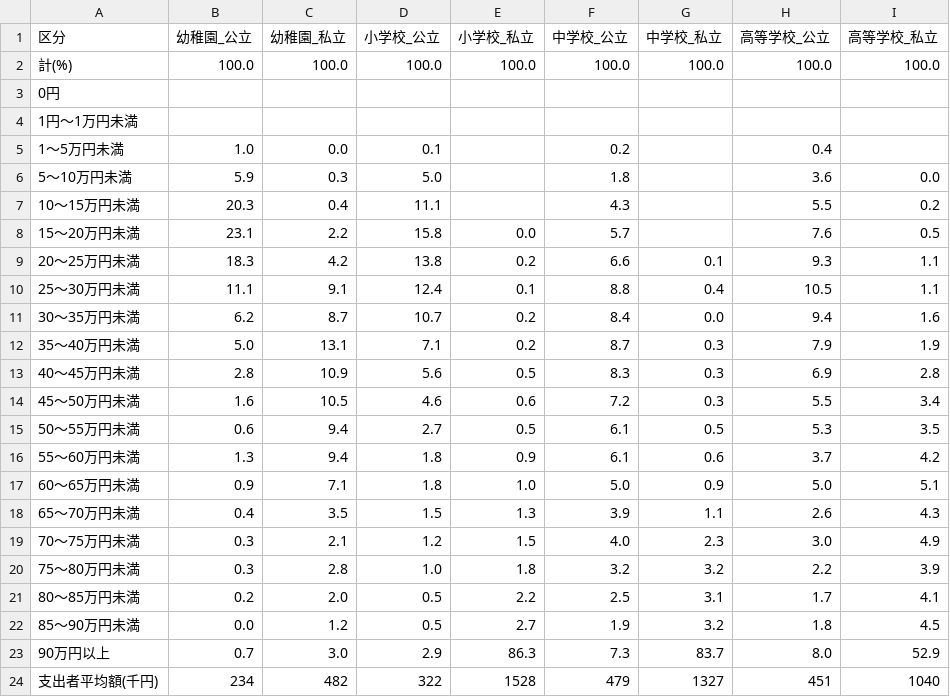
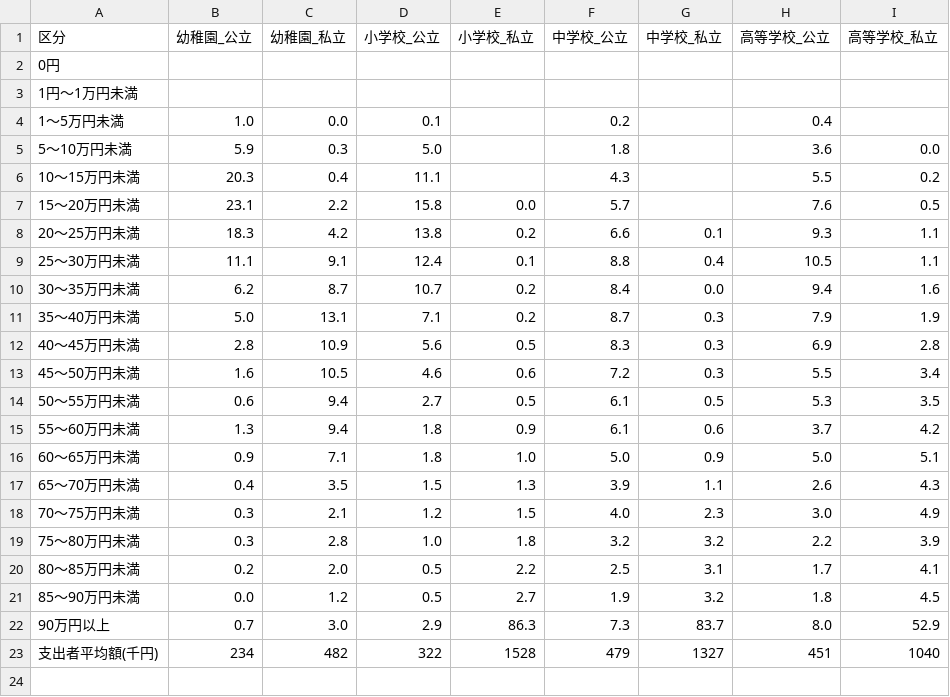
Before and after one commit to ymtoht94/streamlit_app, a CSV file: school_cost_02.csv, drawn as a sheet; the diff names each change by its address in the sheet, - before the commit and + after, or states it on an @@ line.

Commit message:
8st commit

```diff
--- a/school_cost_02.csv
+++ b/school_cost_02.csv
-row 2: 計(%) | 100.0 | 100.0 | 100.0 | 100.0 | 100.0 | 100.0 | 100.0 | 100.0
```
